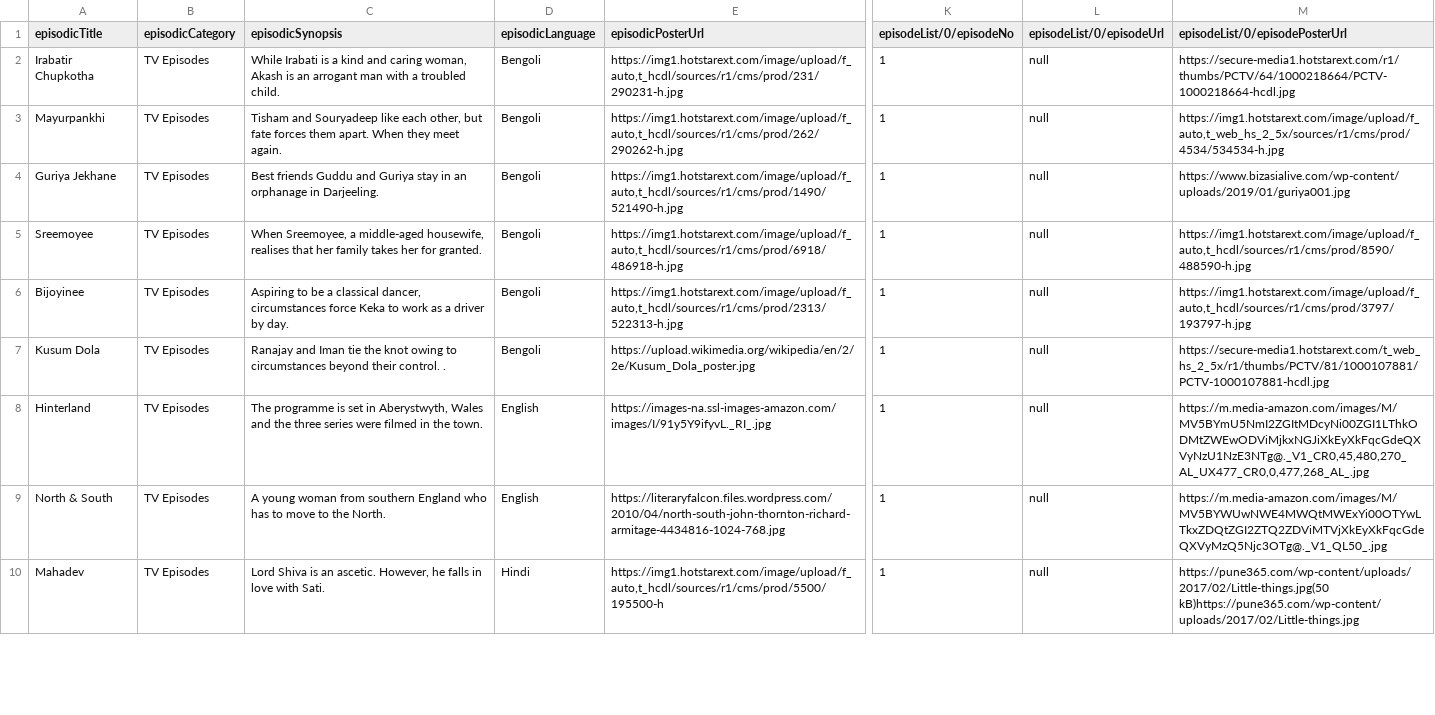
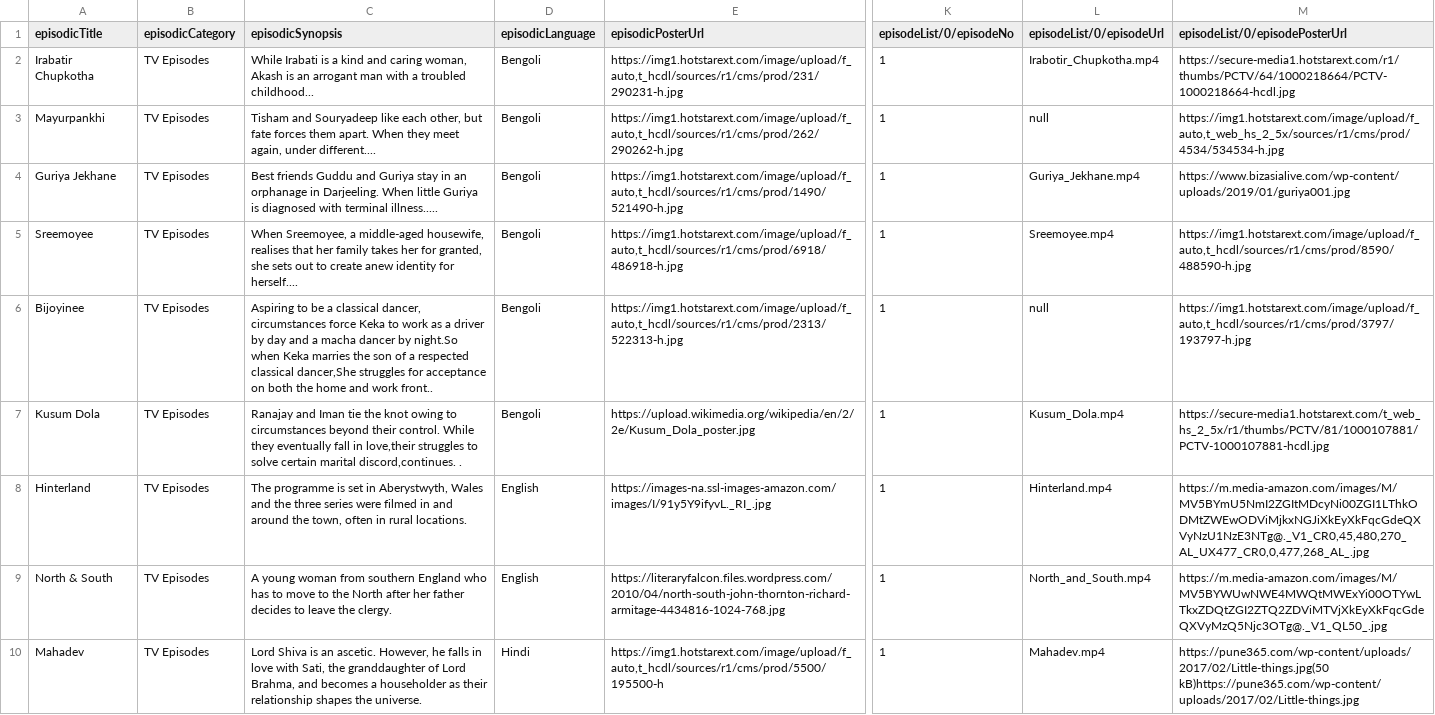
Before and after one commit to stackroute/ibm-wave6-manoranjan, a CSV file: episodic-media-service/src/main/resources/episodic.csv, drawn as a sheet; only a part is shown, gaps mark what is left out; the diff covers the shown part only; the diff names each change by its address in the sheet, - before the commit and + after, or states it on an @@ line.

```diff
--- a/episodic-media-service/src/main/resources/episodic.csv
+++ b/episodic-media-service/src/main/resources/episodic.csv
-C2 (episodicSynopsis): …a troubled child.
+C2 (episodicSynopsis): …a troubled childhood...
-L2 (episodeList/0/episodeUrl): null
+L2 (episodeList/0/episodeUrl): Irabotir_Chupkotha.mp4
-C3 (episodicSynopsis): …they meet again.
+C3 (episodicSynopsis): …they meet again, under different....
-C4 (episodicSynopsis): …in Darjeeling.
+C4 (episodicSynopsis): …in Darjeeling. When little Guriya is diagnosed with terminal illness.....
-L4 (episodeList/0/episodeUrl): null
+L4 (episodeList/0/episodeUrl): Guriya_Jekhane.mp4
-C5 (episodicSynopsis): …her for granted.
+C5 (episodicSynopsis): …her for granted, she sets out to create anew identity for herself....
-L5 (episodeList/0/episodeUrl): null
+L5 (episodeList/0/episodeUrl): Sreemoyee.mp4
-C6 (episodicSynopsis): …driver by day.
+C6 (episodicSynopsis): …driver by day and a macha dancer by night.So when Keka marries the son of a respected classical dancer,She struggles for acceptance on both the home and work front..
-C7 (episodicSynopsis): …their control. .
+C7 (episodicSynopsis): …their control. While they eventually fall in love,their struggles to solve certain marital discord,continues. .
-L7 (episodeList/0/episodeUrl): null
+L7 (episodeList/0/episodeUrl): Kusum_Dola.mp4
-C8 (episodicSynopsis): …filmed in the town.
+C8 (episodicSynopsis): …filmed in and around the town, often in rural locations.
-L8 (episodeList/0/episodeUrl): null
+L8 (episodeList/0/episodeUrl): Hinterland.mp4
-C9 (episodicSynopsis): …to the North.
+C9 (episodicSynopsis): …to the North after her father decides to leave the clergy.
-L9 (episodeList/0/episodeUrl): null
+L9 (episodeList/0/episodeUrl): North_and_South.mp4
-C10 (episodicSynopsis): …love with Sati.
+C10 (episodicSynopsis): …love with Sati, the granddaughter of Lord Brahma, and becomes a householder as their relationship shapes the universe.
-L10 (episodeList/0/episodeUrl): null
+L10 (episodeList/0/episodeUrl): Mahadev.mp4
```
Also changed, not shown: 3 added rows and 17 edited cells elsewhere in this file, 56 other files.
